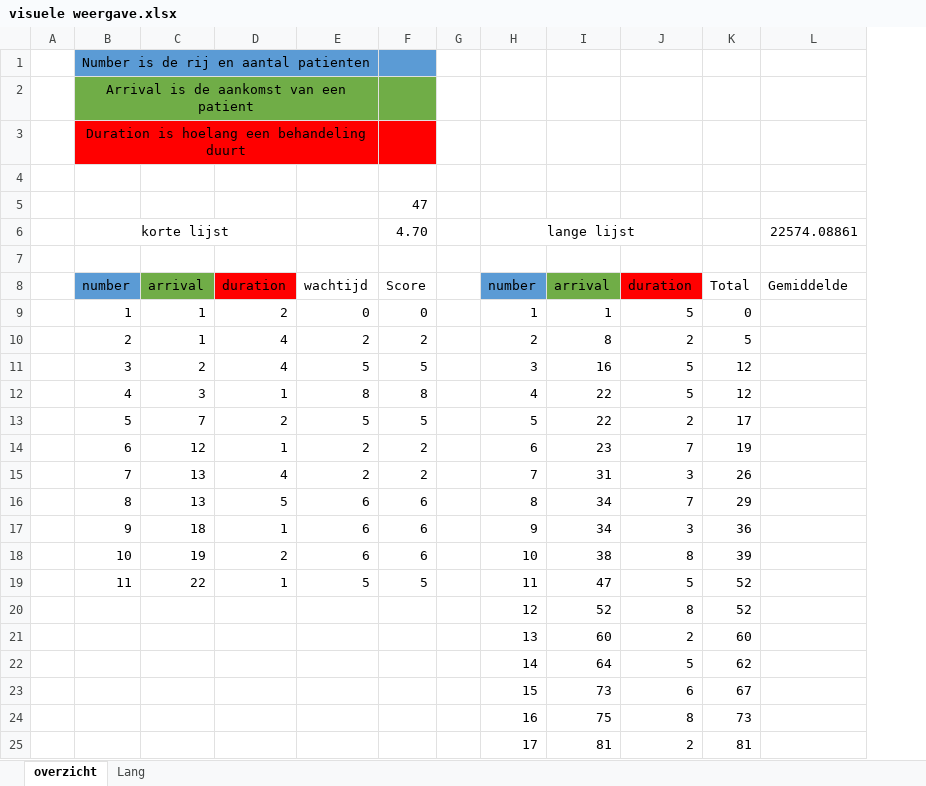
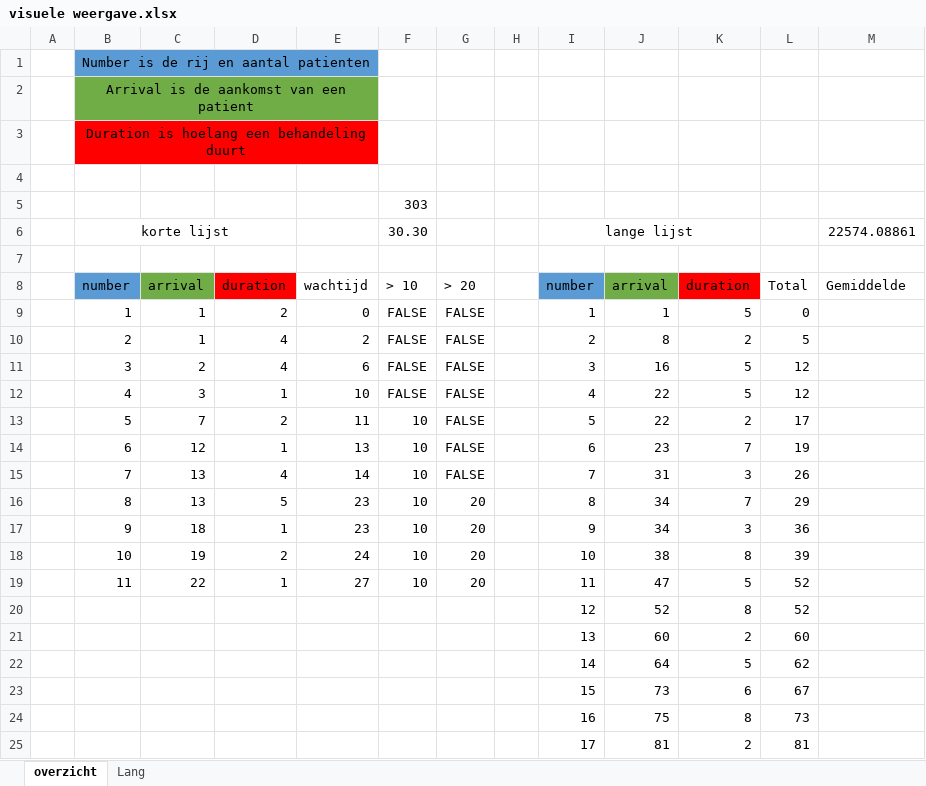
Before and after one commit to jpaardekooper/DSALG, an Excel workbook: Dentist/visuele weergave.xlsx, sheet overzicht, drawn as a sheet; only a part is shown; values as stored, in another font and other column widths than the file's, no borders; conditional formats not drawn; removed rows and columns are numbered as before the commit, all else as after; the diff names each change by its address in the sheet, - before the commit and + after, or states it on an @@ line.

Commit message:
new excel

```diff
--- a/Dentist/visuele weergave.xlsx (sheet overzicht)
+++ b/Dentist/visuele weergave.xlsx (sheet overzicht)
-column F, rows 5-19: 47 | 4.70 |  | Score | 0 | 2 | 5 | 8 | 5 | 2 | 2 | 6 | 6 | 6 | 5
+column F, rows 5-19: 303 | 30.30 |  | > 10 | FALSE | FALSE | FALSE | FALSE | 10 | 10 | 10 | 10 | 10 | 10 | 10
+column G, rows 8-19: > 20 | FALSE | FALSE | FALSE | FALSE | FALSE | FALSE | FALSE | 20 | 20 | 20 | 20
-E11: 5
+E11: 6
-E12: 8
+E12: 10
-E13: 5
+E13: 11
-E14: 2
+E14: 13
-E15: 2
+E15: 14
-E16:E17: 6
+E16:E17: 23
-E18: 6
+E18: 24
-E19: 5
+E19: 27
```
Also changed, not shown: formulas that keep their value, 1 other file.
